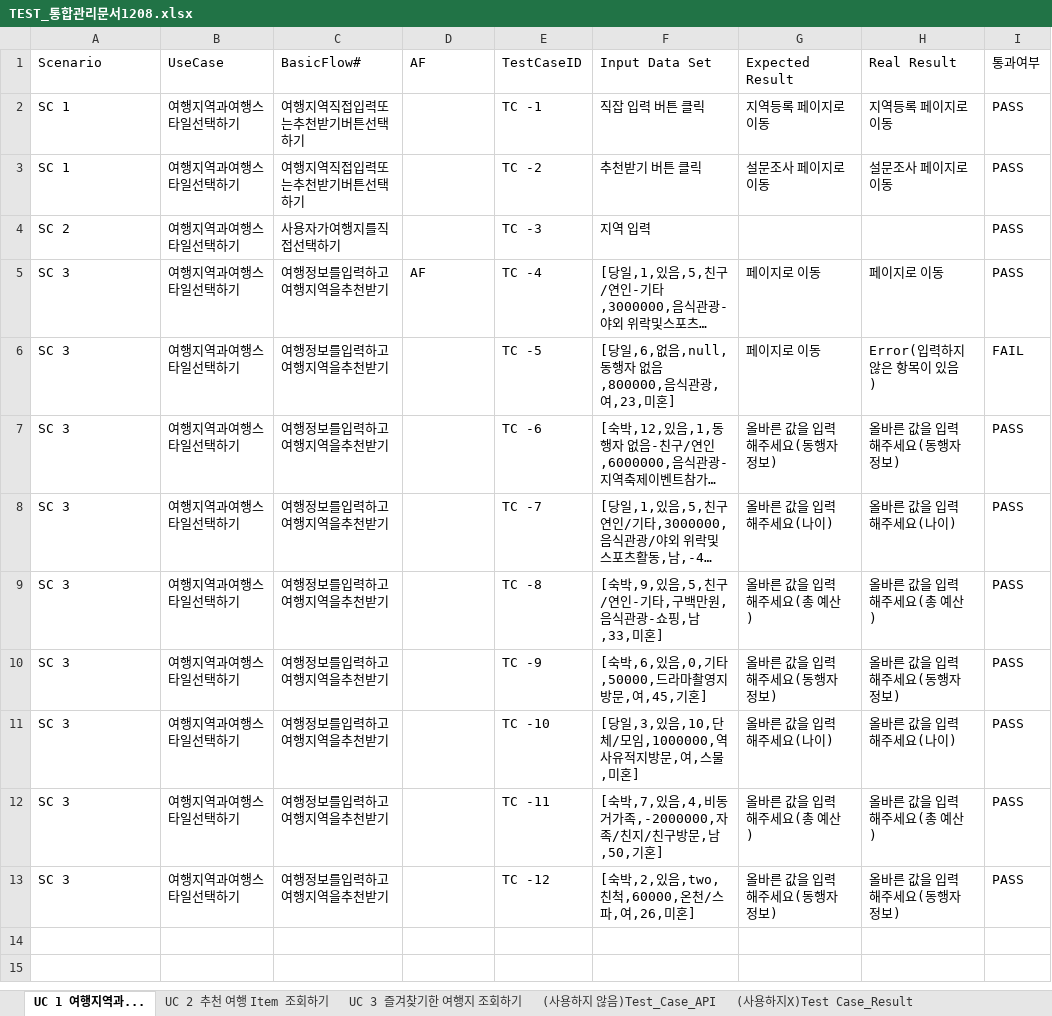
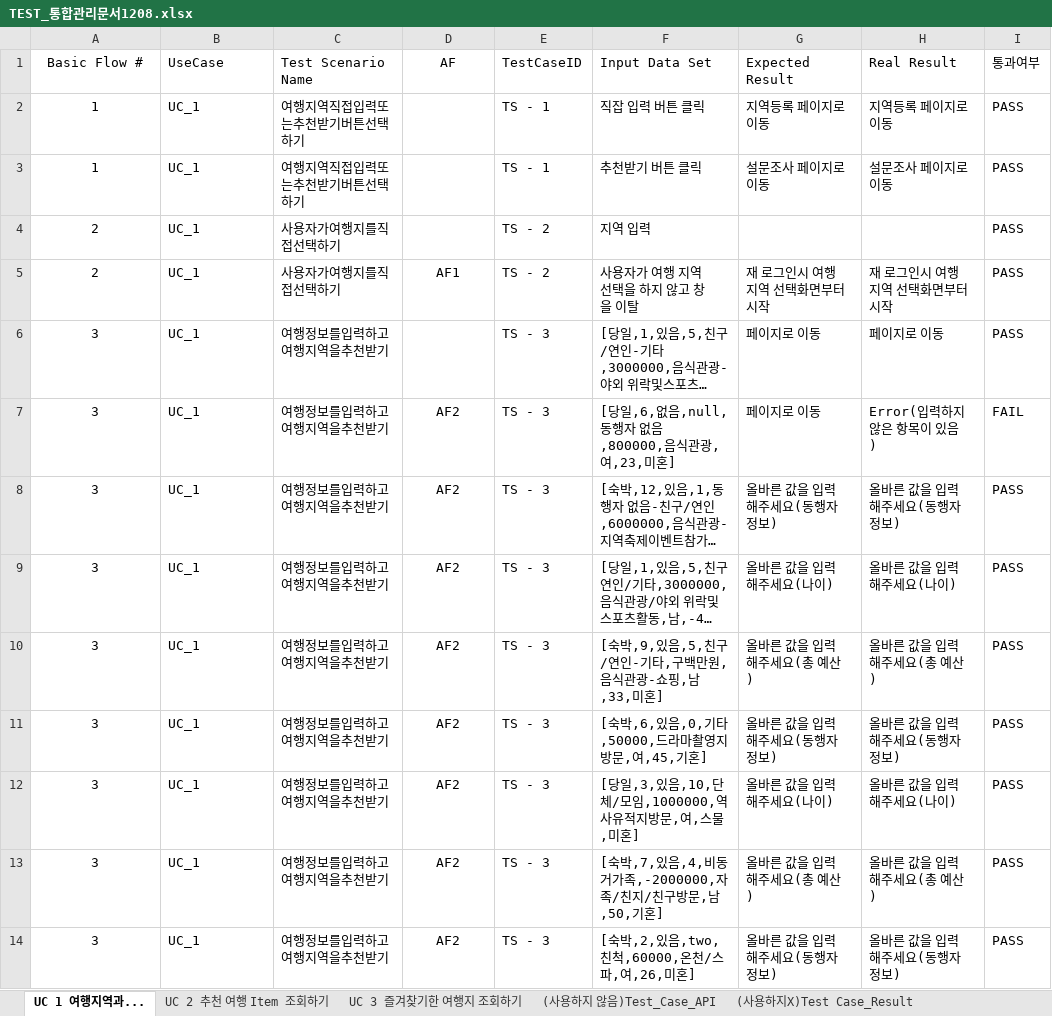
Before and after one commit to roeniss/TripPicker, an Excel workbook: 관리산출물/프로젝트_최종결과보고서/TEST_통합관리문서1208.xlsx, sheet UC 1 여행지역과..., drawn as a sheet; long unchanged cells end in …; values as stored, in another font and other column widths than the file's, no borders; conditional formats and table styles not drawn; addresses are those after the commit; the diff names each change by its address in the sheet, - before the commit and + after, or states it on an @@ line.

```diff
--- a/관리산출물/프로젝트_최종결과보고서/TEST_통합관리문서1208.xlsx (sheet UC 1 여행지역과...)
+++ b/관리산출물/프로젝트_최종결과보고서/TEST_통합관리문서1208.xlsx (sheet UC 1 여행지역과...)
-A1: Scenario
+A1: Basic Flow #
-A1:A4 alignment: left
+A1:A4 alignment: center
-C1: BasicFlow#
+C1: Test Scenario Name
-D1 alignment: left
+D1 alignment: center
-A2:A3 (Basic Flow #): SC 1
+A2:A3 (Basic Flow #): 1
-B2:B4 (UseCase): 여행지역과여행스타일선택하기
+B2:B4 (UseCase): UC_1
-E2 (TestCaseID): TC -1
+E2 (TestCaseID): TS - 1
-E3 (TestCaseID): TC -2
+E3 (TestCaseID): TS - 1
-A4 (Basic Flow #): SC 2
+A4 (Basic Flow #): 2
-E4 (TestCaseID): TC -3
+E4 (TestCaseID): TS - 2
+row 5: 2 | UC_1 | 사용자가여행지를직접선택하기 | AF1 | TS - 2 | 사용자가 여행 지역 선택을 하지 않고 창을 이탈 | 재 로그인시 여행지역 선택화면부터 시작 | 재 로그인시 여행지역 선택화면부터 시작 | PASS
-A6:A14 (Basic Flow #): SC 3
+A6:A14 (Basic Flow #): 3
-A6:A14 alignment: left
+A6:A14 alignment: center
-B6:B14 (UseCase): 여행지역과여행스타일선택하기
+B6:B14 (UseCase): UC_1
-D6 (AF): AF
+D6 (AF): (empty)
-E6 (TestCaseID): TC -4
+E6 (TestCaseID): TS - 3
-D7:D14 (AF): (empty)
+D7:D14 (AF): AF2
-E7 (TestCaseID): TC -5
+E7 (TestCaseID): TS - 3
-E8 (TestCaseID): TC -6
+E8 (TestCaseID): TS - 3
-E9 (TestCaseID): TC -7
+E9 (TestCaseID): TS - 3
-E10 (TestCaseID): TC -8
+E10 (TestCaseID): TS - 3
-E11 (TestCaseID): TC -9
+E11 (TestCaseID): TS - 3
-E12 (TestCaseID): TC -10
+E12 (TestCaseID): TS - 3
-E13 (TestCaseID): TC -11
+E13 (TestCaseID): TS - 3
-E14 (TestCaseID): TC -12
+E14 (TestCaseID): TS - 3
```
Also changed, not shown: sheet UC 2 추천 여행 Item 조회하기, sheet UC 3 즐겨찾기한 여행지 조회하기, 관리산출물/프로젝트_최종결과보고서/Initial_Test_DATA.xlsx, 4 other files.
